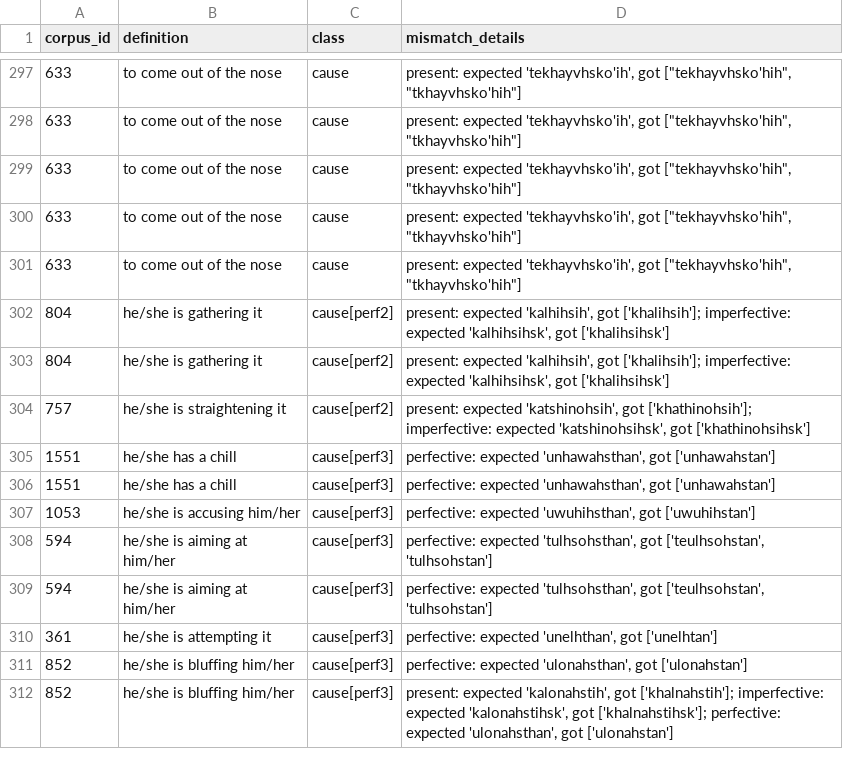
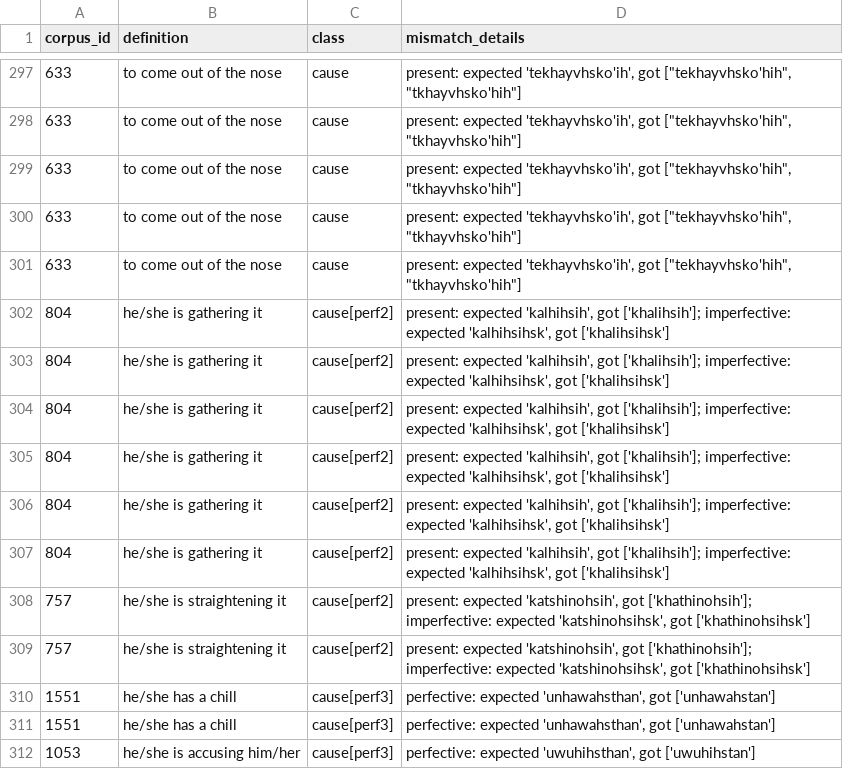
Before and after one commit to CharlieMcVicker/king-recreation, a CSV file: artifacts/reports/reconstruction_failures.csv, drawn as a sheet; only a part is shown, gaps mark what is left out; the shorter side is filled out with more unchanged rows.

```diff
--- a/artifacts/reports/reconstruction_failures.csv
+++ b/artifacts/reports/reconstruction_failures.csv
@@ -303,2 +303,7 @@ corpus_id,definition,class,mismatch_details
 804,he/she is gathering it,cause[perf2],"present: expected 'kalhihsih', got ['khalihsih']; imperfective: expected 'kalhihsihsk', got ['khalihsihsk']"
+804,he/she is gathering it,cause[perf2],"present: expected 'kalhihsih', got ['khalihsih']; imperfective: expected 'kalhihsihsk', got ['khalihsihsk']"
+804,he/she is gathering it,cause[perf2],"present: expected 'kalhihsih', got ['khalihsih']; imperfective: expected 'kalhihsihsk', got ['khalihsihsk']"
+804,he/she is gathering it,cause[perf2],"present: expected 'kalhihsih', got ['khalihsih']; imperfective: expected 'kalhihsihsk', got ['khalihsihsk']"
+804,he/she is gathering it,cause[perf2],"present: expected 'kalhihsih', got ['khalihsih']; imperfective: expected 'kalhihsihsk', got ['khalihsihsk']"
+757,he/she is straightening it,cause[perf2],"present: expected 'katshinohsih', got ['khathinohsih']; imperfective: expected 'katshinohsihsk', got ['khathinohsihsk']"
 757,he/she is straightening it,cause[perf2],"present: expected 'katshinohsih', got ['khathinohsih']; imperfective: expected 'katshinohsihsk', got ['khathinohsihsk']"
```
Also changed, not shown: artifacts/corpora/corpus_no_pre_no_asp.csv, artifacts/corpora/validated_reconstructable_roots.csv, 46 other files.
